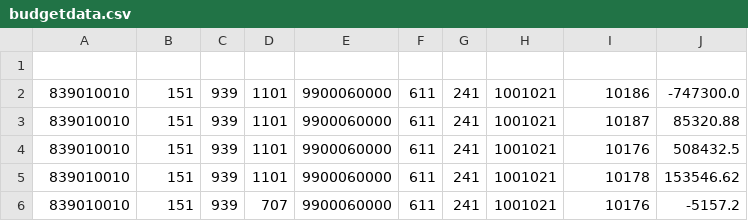
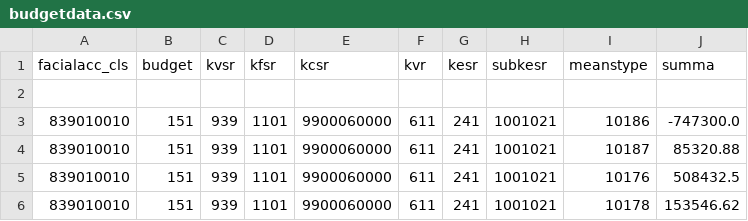
Before and after one commit to mudcrab88/budget_analysis, a CSV file: budgetdata.csv, drawn as a sheet; only a part is shown; the shorter side is filled out with more unchanged rows.

```diff
--- a/budgetdata.csv
+++ b/budgetdata.csv
@@ -1 +1,2 @@
+facialacc_cls;budget;kvsr;kfsr;kcsr;kvr;kesr;subkesr;meanstype;summa
 
```
Also changed, not shown: 3 other files.
